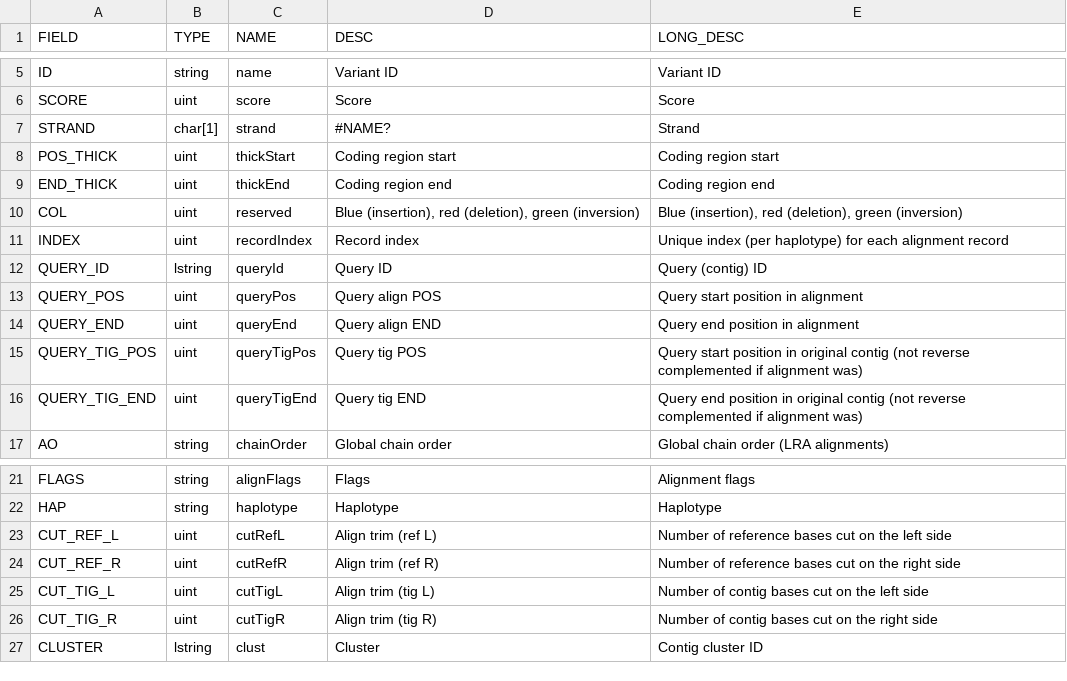
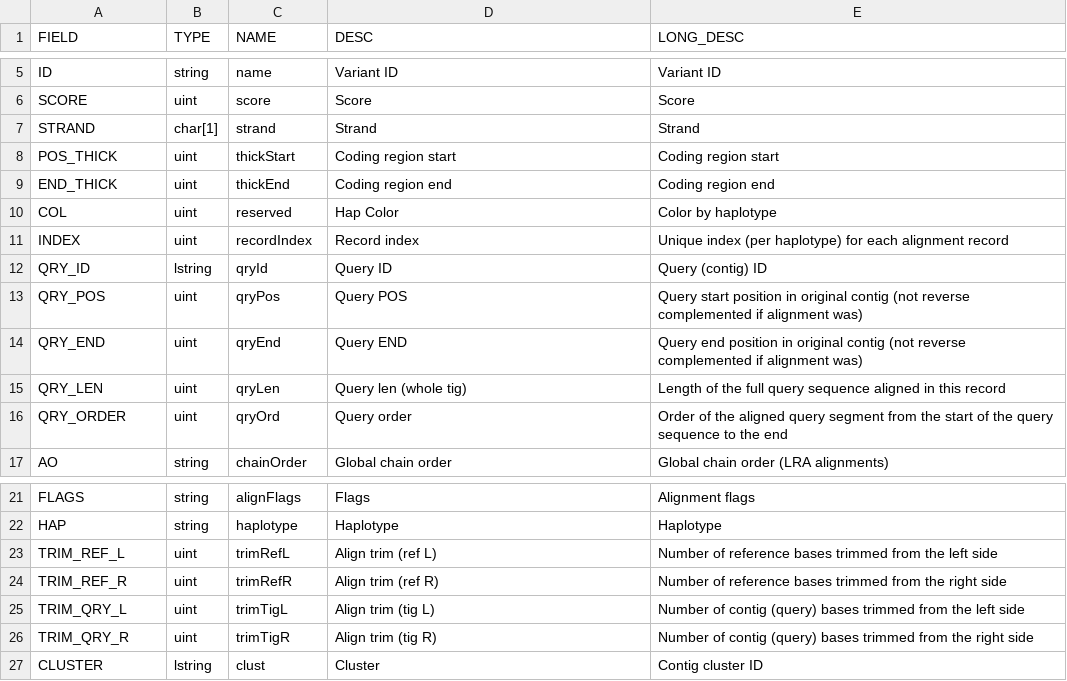
Before and after one commit to EichlerLab/pav, a TSV file: files/tracks/alignment_track_fields.tsv, drawn as a sheet; only a part is shown, gaps mark what is left out.

```diff
--- a/files/tracks/alignment_track_fields.tsv
+++ b/files/tracks/alignment_track_fields.tsv
@@ -6,12 +6,12 @@ ID	string	name	Variant ID	Variant ID
 SCORE	uint	score	Score	Score
-STRAND	char[1]	strand	#NAME?	Strand
+STRAND	char[1]	strand	Strand	Strand
 POS_THICK	uint	thickStart	Coding region start	Coding region start
 END_THICK	uint	thickEnd	Coding region end	Coding region end
-COL	uint	reserved	"Blue (insertion), red (deletion), green (inversion)"	"Blue (insertion), red (deletion), green (inversion)"
+COL	uint	reserved	Hap Color	Color by haplotype
 INDEX	uint	recordIndex	Record index	Unique index (per haplotype) for each alignment record
-QUERY_ID	lstring	queryId	Query ID	Query (contig) ID
-QUERY_POS	uint	queryPos	Query align POS	Query start position in alignment
-QUERY_END	uint	queryEnd	Query align END	Query end position in alignment
-QUERY_TIG_POS	uint	queryTigPos	Query tig POS	Query start position in original contig (not reverse complemented if alignment was)
-QUERY_TIG_END	uint	queryTigEnd	Query tig END	Query end position in original contig (not reverse complemented if alignment was)
+QRY_ID	lstring	qryId	Query ID	Query (contig) ID
+QRY_POS	uint	qryPos	Query POS	Query start position in original contig (not reverse complemented if alignment was)
+QRY_END	uint	qryEnd	Query END	Query end position in original contig (not reverse complemented if alignment was)
+QRY_LEN	uint	qryLen	Query len (whole tig)	Length of the full query sequence aligned in this record
+QRY_ORDER	uint	qryOrd	Query order	Order of the aligned query segment from the start of the query sequence to the end
 AO	string	chainOrder	Global chain order	Global chain order (LRA alignments)
@@ -22,6 +22,6 @@ FLAGS	string	alignFlags	Flags	Alignment flags
 HAP	string	haplotype	Haplotype	Haplotype
-CUT_REF_L	uint	cutRefL	Align trim (ref L)	Number of reference bases cut on the left side
-CUT_REF_R	uint	cutRefR	Align trim (ref R)	Number of reference bases cut on the right side
-CUT_TIG_L	uint	cutTigL	Align trim (tig L)	Number of contig bases cut on the left side
-CUT_TIG_R	uint	cutTigR	Align trim (tig R)	Number of contig bases cut on the right side
+TRIM_REF_L	uint	trimRefL	Align trim (ref L)	Number of reference bases trimmed from the left side
+TRIM_REF_R	uint	trimRefR	Align trim (ref R)	Number of reference bases trimmed from the right side
+TRIM_QRY_L	uint	trimTigL	Align trim (tig L)	Number of contig (query) bases trimmed from the left side
+TRIM_QRY_R	uint	trimTigR	Align trim (tig R)	Number of contig (query) bases trimmed from the right side
 CLUSTER	lstring	clust	Cluster	Contig cluster ID
```
Also changed, not shown: 13 other files.
